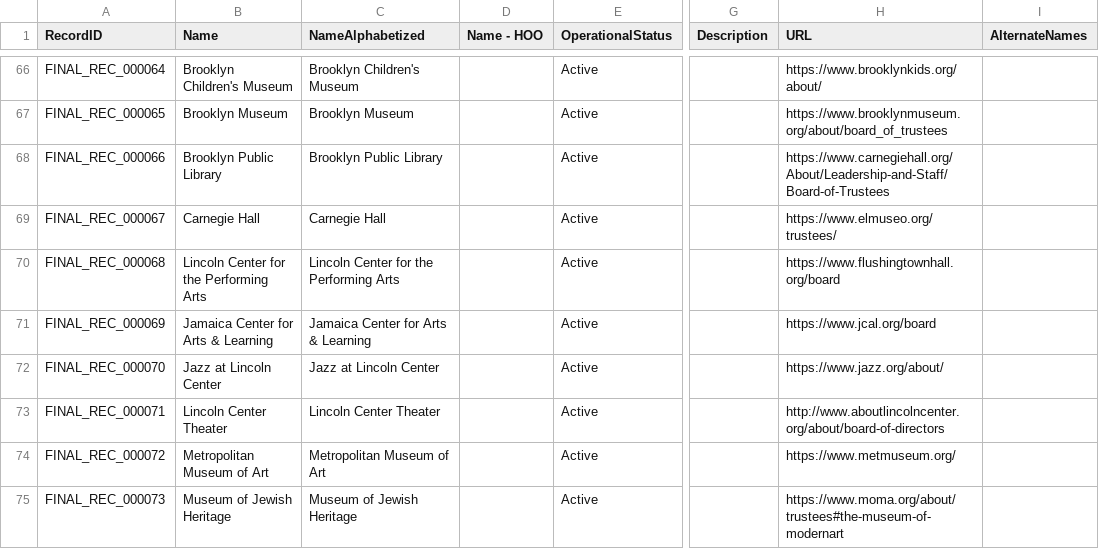
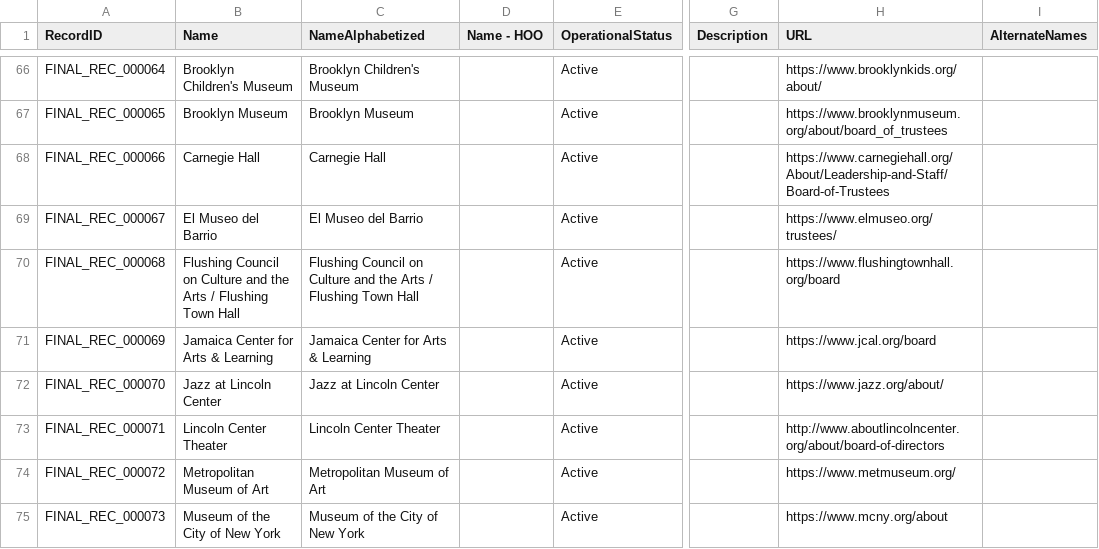
Before and after one commit to MODA-NYC/Agency-Name-Project, a CSV file: data/exports/full_dataset.csv, drawn as a sheet; only a part is shown, gaps mark what is left out; the diff covers the shown part only; the diff names each change by its address in the sheet, - before the commit and + after, or states it on an @@ line.

Commit message:
Update Cultural Institutions Group records with correct names and URLs

```diff
--- a/data/exports/full_dataset.csv
+++ b/data/exports/full_dataset.csv
-B68 (Name): Brooklyn Public Library
+B68 (Name): Carnegie Hall
-C68 (NameAlphabetized): Brooklyn Public Library
+C68 (NameAlphabetized): Carnegie Hall
-B69 (Name): Carnegie Hall
+B69 (Name): El Museo del Barrio
-C69 (NameAlphabetized): Carnegie Hall
+C69 (NameAlphabetized): El Museo del Barrio
-B70 (Name): Lincoln Center for the Performing Arts
+B70 (Name): Flushing Council on Culture and the Arts / Flushing Town Hall
-C70 (NameAlphabetized): Lincoln Center for the Performing Arts
+C70 (NameAlphabetized): Flushing Council on Culture and the Arts / Flushing Town Hall
-B75 (Name): Museum of Jewish Heritage
+B75 (Name): Museum of the City of New York
-C75 (NameAlphabetized): Museum of Jewish Heritage
+C75 (NameAlphabetized): Museum of the City of New York
-H75 (URL): https://www.moma.org/about/trustees#the-museum-of-modernart
+H75 (URL): https://www.mcny.org/about
```
Also changed, not shown: 30 edited cells elsewhere in this file, data/manual_overrides.csv, data/processed/final_deduplicated_dataset_manual_merged.csv.
